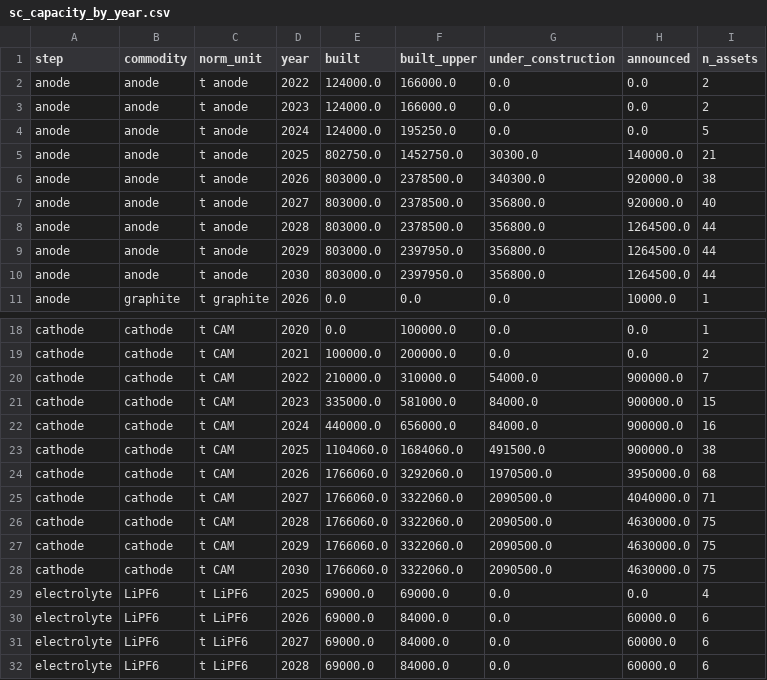
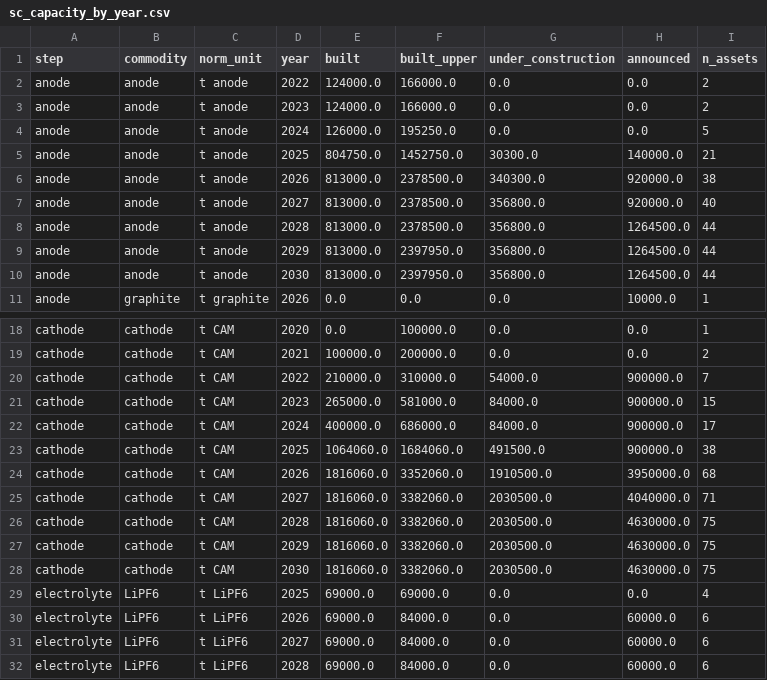
Before and after one commit to dmw24/BatteryFactory, a CSV file: sc_capacity_by_year.csv, drawn as a sheet; only a part is shown, gaps mark what is left out.

```diff
--- a/sc_capacity_by_year.csv
+++ b/sc_capacity_by_year.csv
@@ -3,9 +3,9 @@ anode,anode,t anode,2022,124000.0,166000.0,0.0,0.0,2
 anode,anode,t anode,2023,124000.0,166000.0,0.0,0.0,2
-anode,anode,t anode,2024,124000.0,195250.0,0.0,0.0,5
-anode,anode,t anode,2025,802750.0,1452750.0,30300.0,140000.0,21
-anode,anode,t anode,2026,803000.0,2378500.0,340300.0,920000.0,38
-anode,anode,t anode,2027,803000.0,2378500.0,356800.0,920000.0,40
-anode,anode,t anode,2028,803000.0,2378500.0,356800.0,1264500.0,44
-anode,anode,t anode,2029,803000.0,2397950.0,356800.0,1264500.0,44
-anode,anode,t anode,2030,803000.0,2397950.0,356800.0,1264500.0,44
+anode,anode,t anode,2024,126000.0,195250.0,0.0,0.0,5
+anode,anode,t anode,2025,804750.0,1452750.0,30300.0,140000.0,21
+anode,anode,t anode,2026,813000.0,2378500.0,340300.0,920000.0,38
+anode,anode,t anode,2027,813000.0,2378500.0,356800.0,920000.0,40
+anode,anode,t anode,2028,813000.0,2378500.0,356800.0,1264500.0,44
+anode,anode,t anode,2029,813000.0,2397950.0,356800.0,1264500.0,44
+anode,anode,t anode,2030,813000.0,2397950.0,356800.0,1264500.0,44
 anode,graphite,t graphite,2026,0.0,0.0,0.0,10000.0,1
@@ -20,10 +20,10 @@ cathode,cathode,t CAM,2021,100000.0,200000.0,0.0,0.0,2
 cathode,cathode,t CAM,2022,210000.0,310000.0,54000.0,900000.0,7
-cathode,cathode,t CAM,2023,335000.0,581000.0,84000.0,900000.0,15
-cathode,cathode,t CAM,2024,440000.0,656000.0,84000.0,900000.0,16
-cathode,cathode,t CAM,2025,1104060.0,1684060.0,491500.0,900000.0,38
-cathode,cathode,t CAM,2026,1766060.0,3292060.0,1970500.0,3950000.0,68
-cathode,cathode,t CAM,2027,1766060.0,3322060.0,2090500.0,4040000.0,71
-cathode,cathode,t CAM,2028,1766060.0,3322060.0,2090500.0,4630000.0,75
-cathode,cathode,t CAM,2029,1766060.0,3322060.0,2090500.0,4630000.0,75
-cathode,cathode,t CAM,2030,1766060.0,3322060.0,2090500.0,4630000.0,75
+cathode,cathode,t CAM,2023,265000.0,581000.0,84000.0,900000.0,15
+cathode,cathode,t CAM,2024,400000.0,686000.0,84000.0,900000.0,17
+cathode,cathode,t CAM,2025,1064060.0,1684060.0,491500.0,900000.0,38
+cathode,cathode,t CAM,2026,1816060.0,3352060.0,1910500.0,3950000.0,68
+cathode,cathode,t CAM,2027,1816060.0,3382060.0,2030500.0,4040000.0,71
+cathode,cathode,t CAM,2028,1816060.0,3382060.0,2030500.0,4630000.0,75
+cathode,cathode,t CAM,2029,1816060.0,3382060.0,2030500.0,4630000.0,75
+cathode,cathode,t CAM,2030,1816060.0,3382060.0,2030500.0,4630000.0,75
 electrolyte,LiPF6,t LiPF6,2025,69000.0,69000.0,0.0,0.0,4
```
Also changed, not shown: 7 other files.
